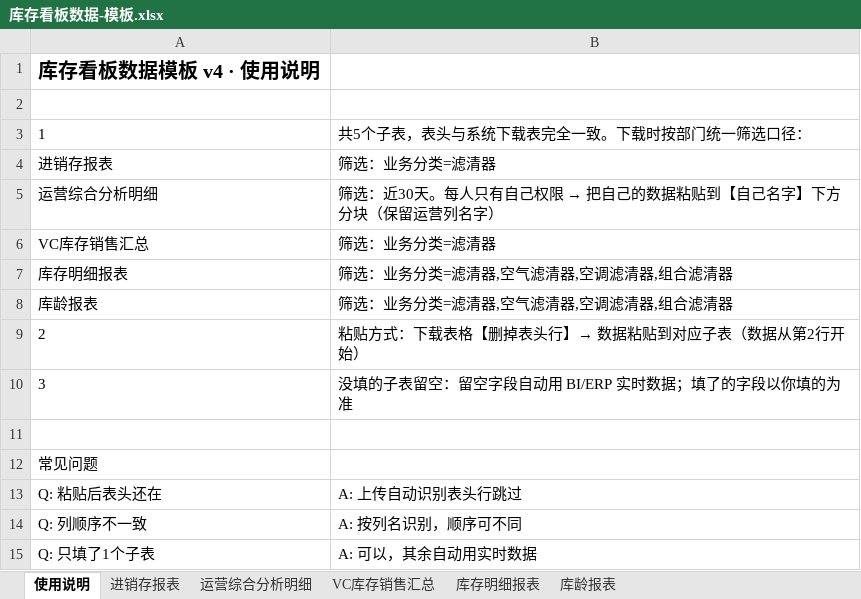
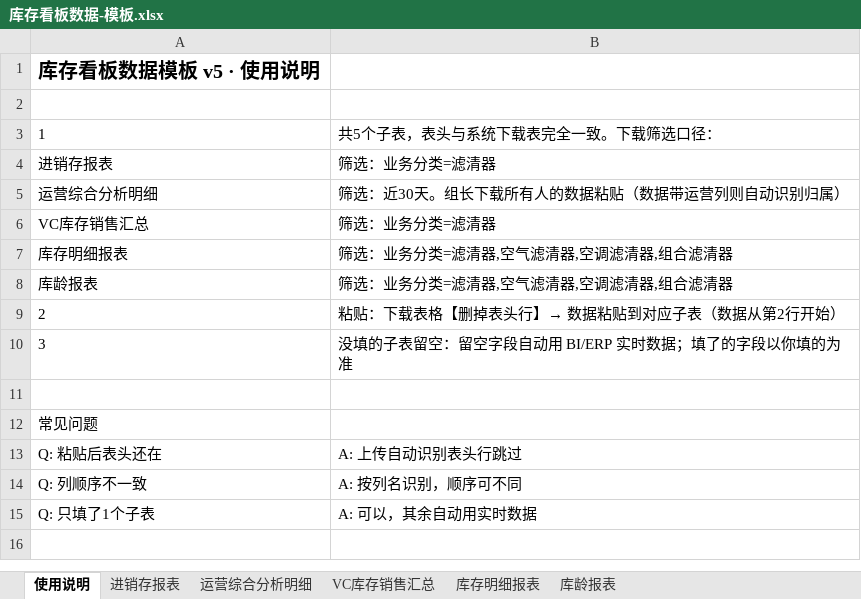
Before and after one commit to 2766958859afra-gif/inventory-dashboard, an Excel workbook: 库存看板数据-模板.xlsx, sheet 使用说明, drawn as a sheet; values as stored, in another font and other column widths than the file's, no borders; the diff names each change by its address in the sheet, - before the commit and + after, or states it on an @@ line.

```diff
--- a/库存看板数据-模板.xlsx (sheet 使用说明)
+++ b/库存看板数据-模板.xlsx (sheet 使用说明)
-A1: 库存看板数据模板 v4 · 使用说明
+A1: 库存看板数据模板 v5 · 使用说明
-B3: 共5个子表，表头与系统下载表完全一致。下载时按部门统一筛选口径：
+B3: 共5个子表，表头与系统下载表完全一致。下载筛选口径：
@@ B5: 筛选：近30天。每人只有自己权限 → 把自己的数据粘贴到【自己名字】下方分块（保留运营列名字） → 筛选：近30天。组长下载所有人的数据粘贴（数据带运营列则自动识别归属） @@
-B9: 粘贴方式：下载表格【删掉表头行】→ 数据粘贴到对应子表（数据从第2行开始）
+B9: 粘贴：下载表格【删掉表头行】→ 数据粘贴到对应子表（数据从第2行开始）
```
Also changed, not shown: sheet 运营综合分析明细, 1 other file.
